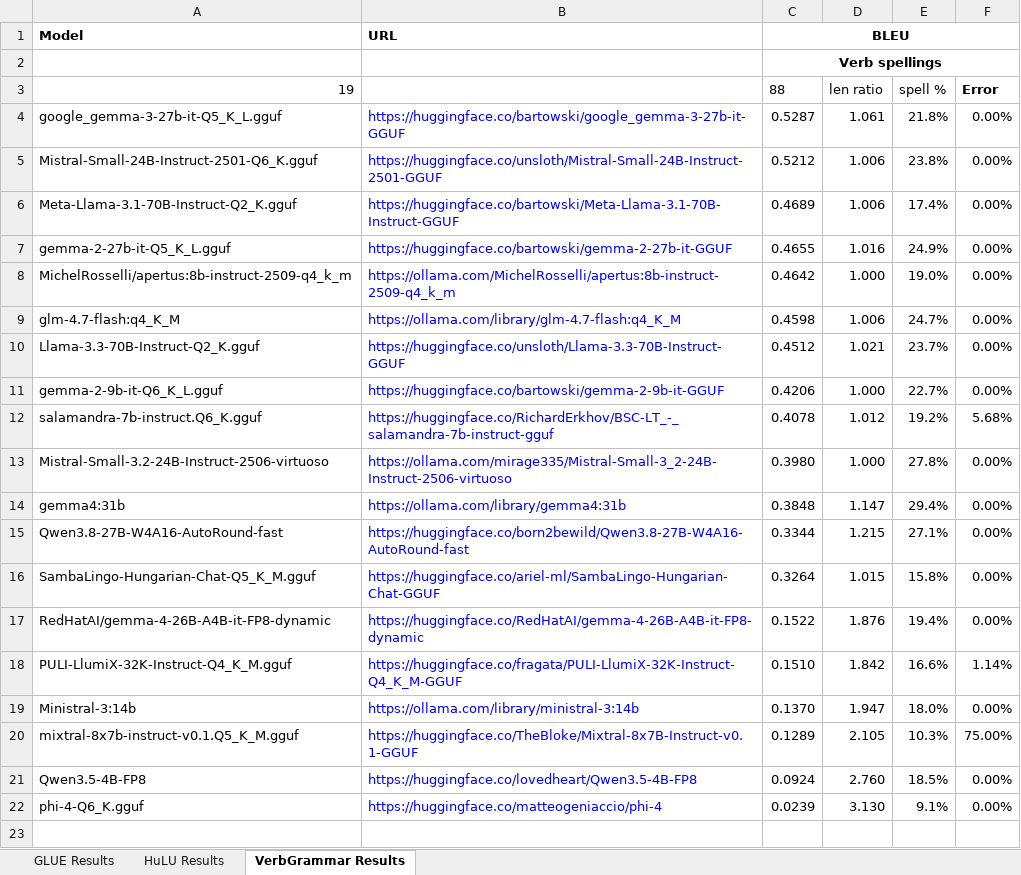
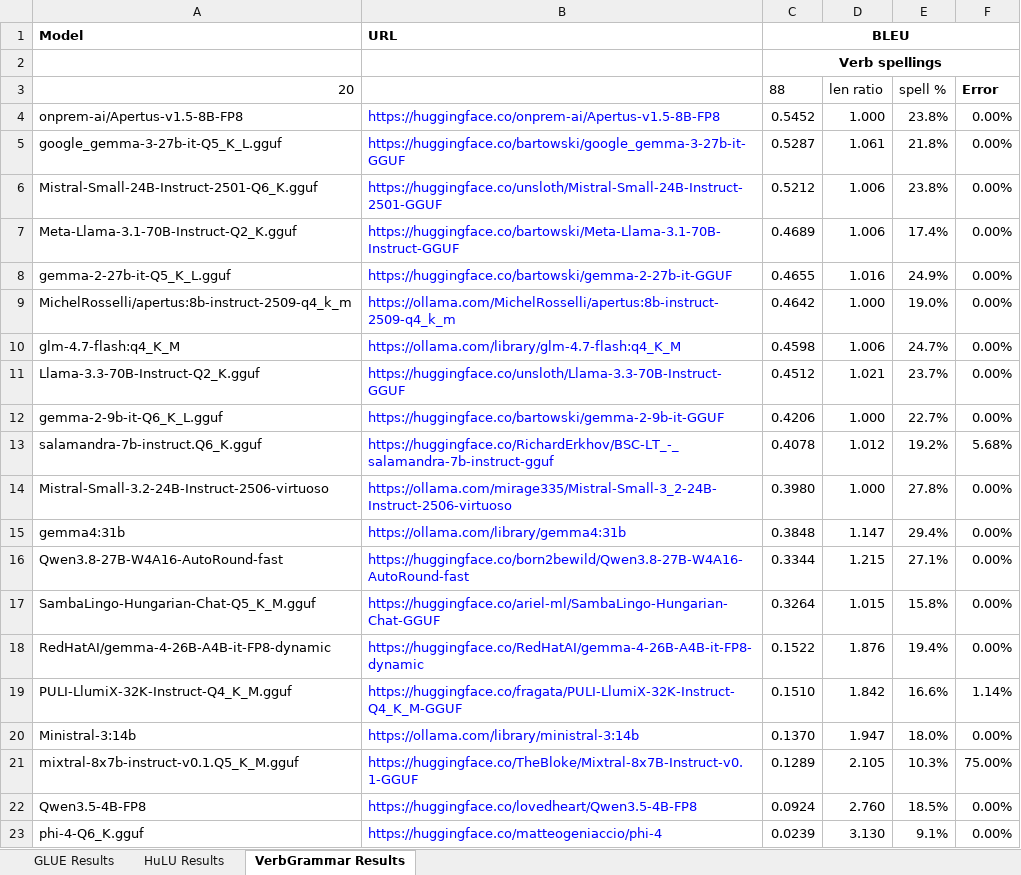
Before and after one commit to cyborgyn/ai_notebooks, an Excel workbook: LLM_Eval.xlsx, sheet VerbGrammar Results, drawn as a sheet; values as stored, in another font and other column widths than the file's, no borders; charts and pictures and conditional formats not drawn; the diff names each change by its address in the sheet, - before the commit and + after, or states it on an @@ line.

Commit message:
Add apertus v1.5 8B results

```diff
--- a/LLM_Eval.xlsx (sheet VerbGrammar Results)
+++ b/LLM_Eval.xlsx (sheet VerbGrammar Results)
-A3: 19
+A3: 20
+row 4: onprem-ai/Apertus-v1.5-8B-FP8 | https://huggingface.co/onprem-ai/Apertus-v1.5-8B-FP8 | 0.5452 | 1.000 | 23.8% | 0.00%
```
Also changed, not shown: sheet GLUE Results, sheet HuLU Results, formulas that keep their value, 4 other files.
